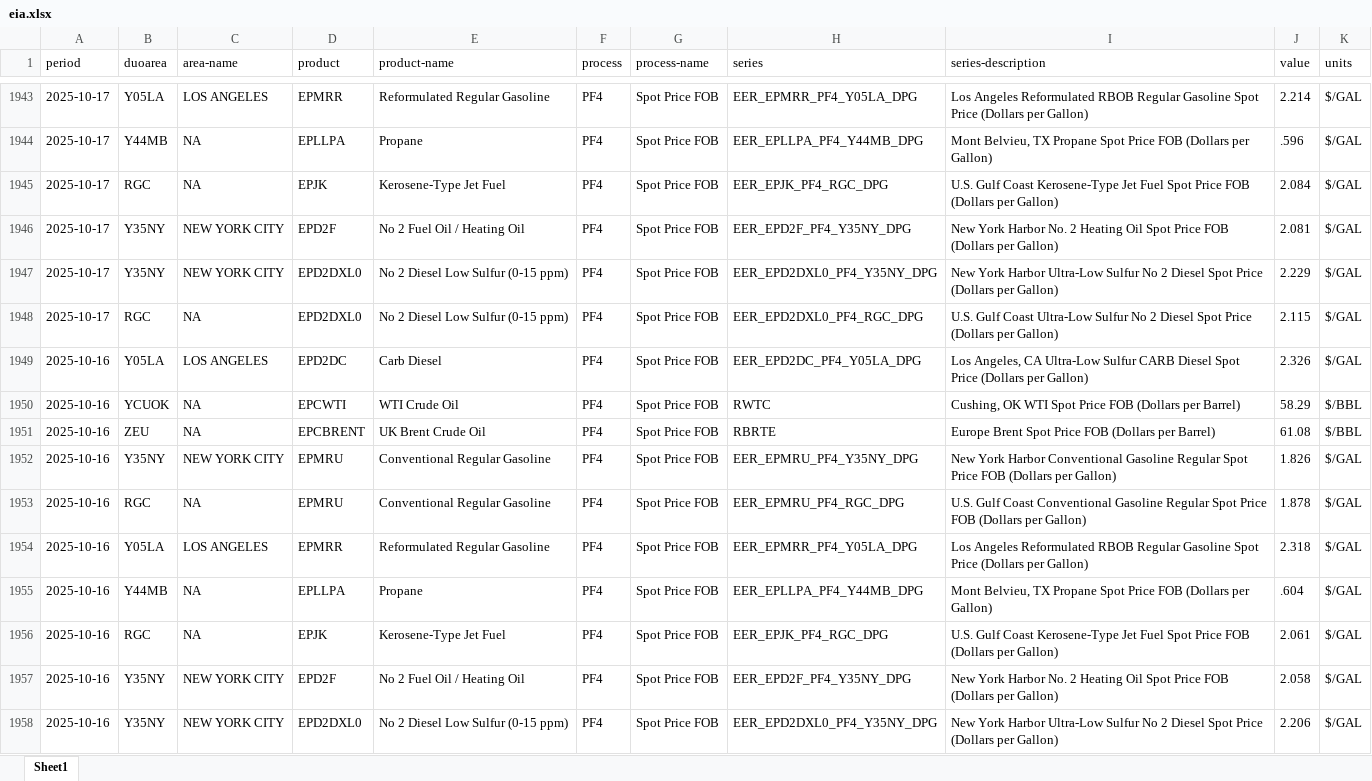
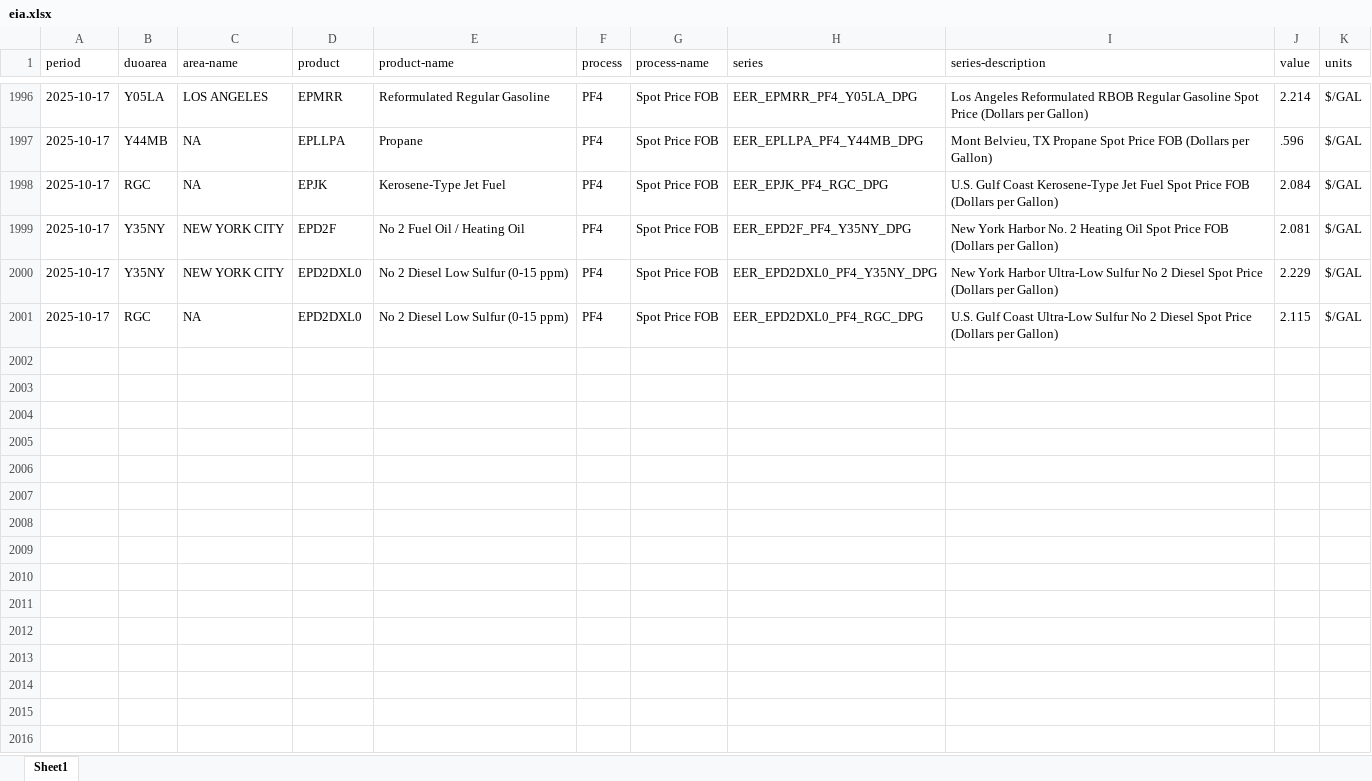
Before and after one commit to Soichiro-Japan/Test1, an Excel workbook: data/eia.xlsx, sheet Sheet1, drawn as a sheet; only a part is shown, gaps mark what is left out; values as stored, in another font and other column widths than the file's, no borders; removed rows and columns are numbered as before the commit, all else as after; the diff covers the shown part only; the diff names each change by its address in the sheet, - before the commit and + after, or states it on an @@ line.

```diff
--- a/data/eia.xlsx (sheet Sheet1)
+++ b/data/eia.xlsx (sheet Sheet1)
-row 1949: 2025-10-16 | Y05LA | LOS ANGELES | EPD2DC | Carb Diesel | PF4 | Spot Price FOB | EER_EPD2DC_PF4_Y05LA_DPG | Los Angeles, CA Ultra-Low Sulfur CARB Diesel Spot Price (Dollars per Gallon) | 2.326 | $/GAL
-row 1950: 2025-10-16 | YCUOK | NA | EPCWTI | WTI Crude Oil | PF4 | Spot Price FOB | RWTC | Cushing, OK WTI Spot Price FOB (Dollars per Barrel) | 58.29 | $/BBL
-row 1951: 2025-10-16 | ZEU | NA | EPCBRENT | UK Brent Crude Oil | PF4 | Spot Price FOB | RBRTE | Europe Brent Spot Price FOB (Dollars per Barrel) | 61.08 | $/BBL
-row 1952: 2025-10-16 | Y35NY | NEW YORK CITY | EPMRU | Conventional Regular Gasoline | PF4 | Spot Price FOB | EER_EPMRU_PF4_Y35NY_DPG | New York Harbor Conventional Gasoline Regular Spot Price FOB (Dollars per Gallon) | 1.826 | $/GAL
-row 1953: 2025-10-16 | RGC | NA | EPMRU | Conventional Regular Gasoline | PF4 | Spot Price FOB | EER_EPMRU_PF4_RGC_DPG | U.S. Gulf Coast Conventional Gasoline Regular Spot Price FOB (Dollars per Gallon) | 1.878 | $/GAL
-row 1954: 2025-10-16 | Y05LA | LOS ANGELES | EPMRR | Reformulated Regular Gasoline | PF4 | Spot Price FOB | EER_EPMRR_PF4_Y05LA_DPG | Los Angeles Reformulated RBOB Regular Gasoline Spot Price (Dollars per Gallon) | 2.318 | $/GAL
-row 1955: 2025-10-16 | Y44MB | NA | EPLLPA | Propane | PF4 | Spot Price FOB | EER_EPLLPA_PF4_Y44MB_DPG | Mont Belvieu, TX Propane Spot Price FOB (Dollars per Gallon) | .604 | $/GAL
-row 1956: 2025-10-16 | RGC | NA | EPJK | Kerosene-Type Jet Fuel | PF4 | Spot Price FOB | EER_EPJK_PF4_RGC_DPG | U.S. Gulf Coast Kerosene-Type Jet Fuel Spot Price FOB (Dollars per Gallon) | 2.061 | $/GAL
-row 1957: 2025-10-16 | Y35NY | NEW YORK CITY | EPD2F | No 2 Fuel Oil / Heating Oil | PF4 | Spot Price FOB | EER_EPD2F_PF4_Y35NY_DPG | New York Harbor No. 2 Heating Oil Spot Price FOB (Dollars per Gallon) | 2.058 | $/GAL
-row 1958: 2025-10-16 | Y35NY | NEW YORK CITY | EPD2DXL0 | No 2 Diesel Low Sulfur (0-15 ppm) | PF4 | Spot Price FOB | EER_EPD2DXL0_PF4_Y35NY_DPG | New York Harbor Ultra-Low Sulfur No 2 Diesel Spot Price (Dollars per Gallon) | 2.206 | $/GAL
```
Also changed, not shown: 55 added rows, 45 removed rows and 1 edited cell elsewhere in this sheet, 1 other file.
